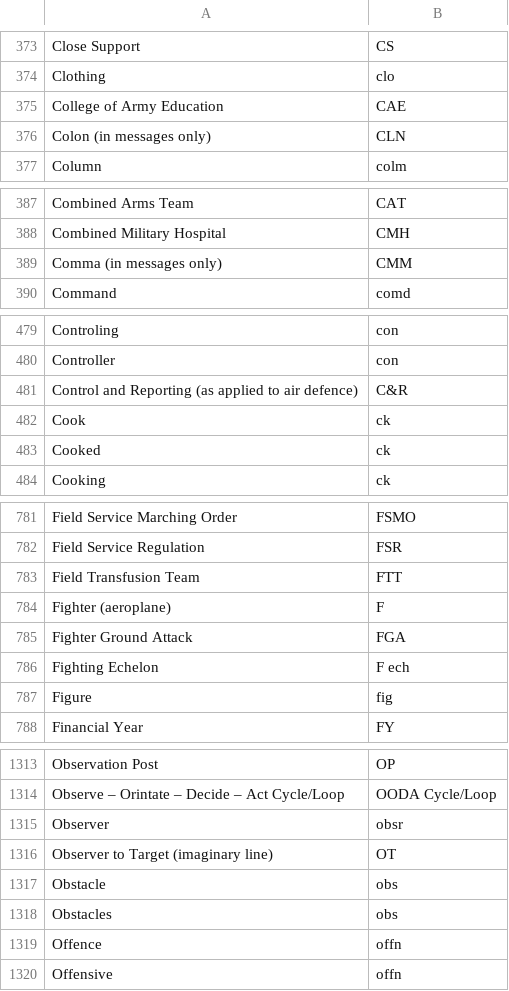
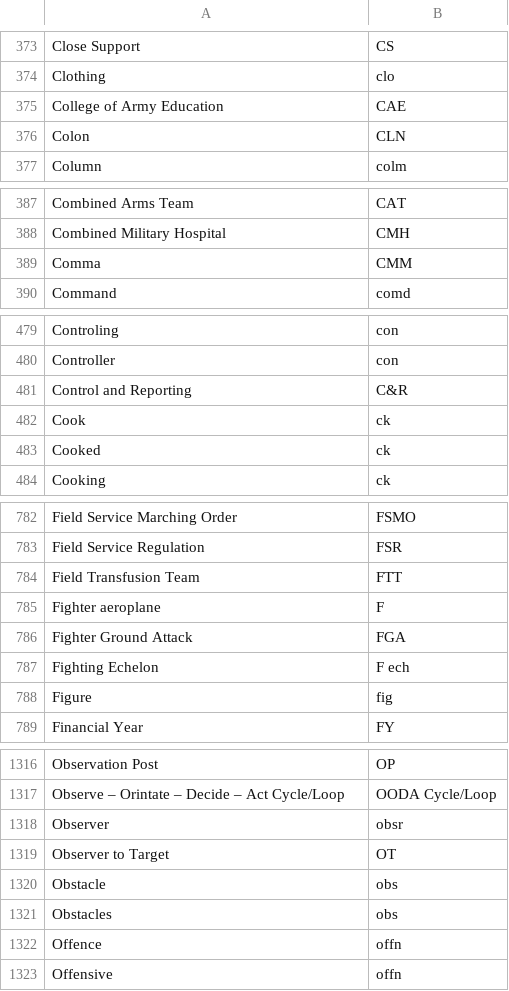
Before and after one commit to Alimadcorp/militaryOp, a CSV file: appendix1.csv, drawn as a sheet; only a part is shown, gaps mark what is left out; the diff covers the shown part only.

```diff
--- a/appendix1.csv
+++ b/appendix1.csv
@@ -375,3 +375,3 @@ Clothing,clo
 College of Army Education,CAE
-Colon (in messages only),CLN
+Colon,CLN
 Column,colm
@@ -388,3 +388,3 @@ Combined Arms Team,CAT
 Combined Military Hospital,CMH
-Comma (in messages only),CMM
+Comma,CMM
 Command,comd
@@ -480,3 +480,3 @@ Controling,con
 Controller,con
-Control and Reporting (as applied to air defence),C&R
+Control and Reporting,C&R
 Cook,ck
@@ -783,3 +784,3 @@ Field Service Regulation,FSR
 Field Transfusion Team,FTT
-Fighter (aeroplane),F
+Fighter aeroplane,F
 Fighter Ground Attack,FGA
@@ -1315,3 +1318,3 @@ Observe – Orintate – Decide – Act Cycle/Loop,OODA Cycle/Loop
 Observer,obsr
-Observer to Target (imaginary line),OT
+Observer to Target,OT
 Obstacle,obs
```
Also changed, not shown: 4 added rows, 1 removed row and 11 edited cells elsewhere in this file.
